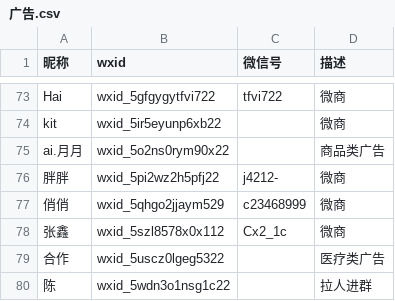
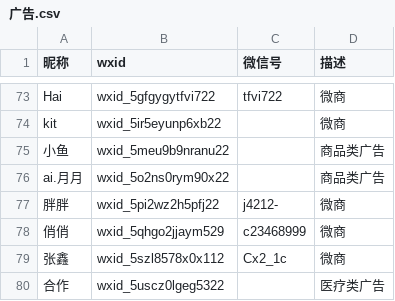
Before and after one commit to blacklisting/weixin, a CSV file: 广告.csv, drawn as a sheet; only a part is shown, gaps mark what is left out; the shorter side is filled out with more unchanged rows.

Commit message:
Update with a comment just seen.

```diff
--- a/广告.csv
+++ b/广告.csv
@@ -74,2 +74,3 @@
 "kit",wxid_5ir5eyunp6xb22,,"微商"
+"小鱼",wxid_5meu9b9nranu22,,"商品类广告"
 "ai.月月",wxid_5o2ns0rym90x22,,"商品类广告"
```
